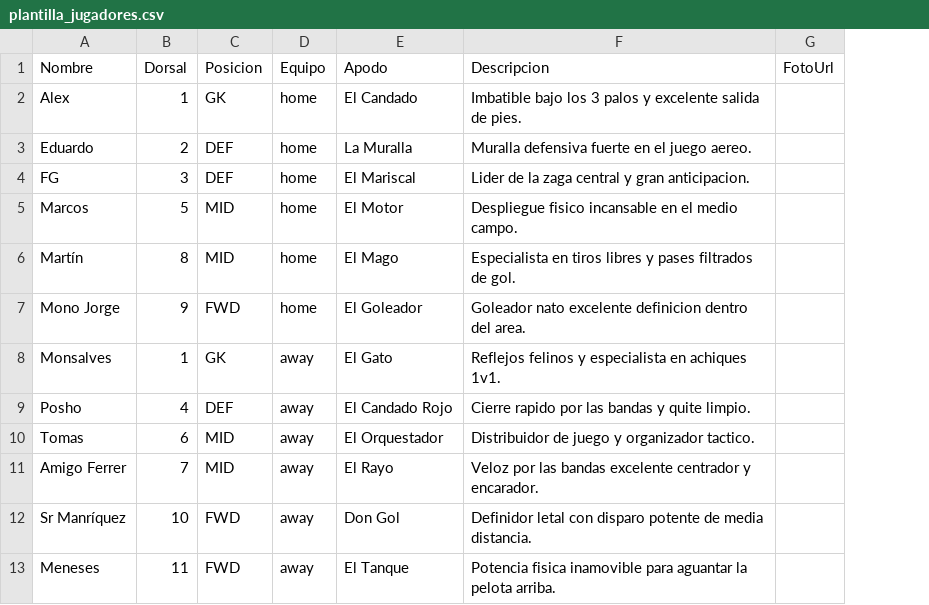
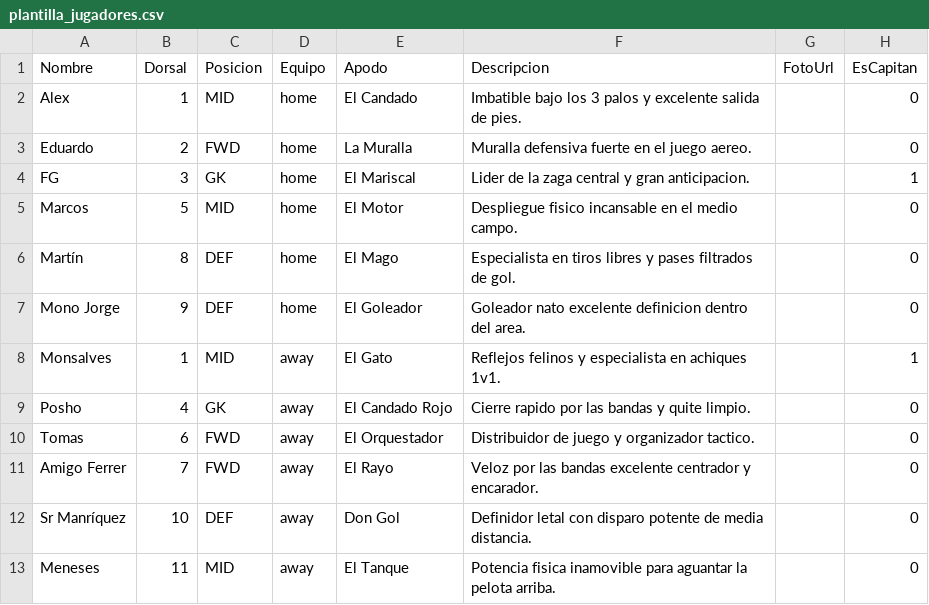
Before and after one commit to Monsalves/Proyecto-pichangas, a CSV file: plantilla_jugadores.csv, drawn as a sheet; the diff names each change by its address in the sheet, - before the commit and + after, or states it on an @@ line.

Commit message:
feat: preservar posicion del jugador al aplicar formacion y agregar distintivo de capitan (C)

```diff
--- a/plantilla_jugadores.csv
+++ b/plantilla_jugadores.csv
+column H (EsCapitan), rows 2-13: 0 | 0 | 1 | 0 | 0 | 0 | 1 | 0 | 0 | 0 | 0 | 0
-C2 (Posicion): GK
+C2 (Posicion): MID
-C3 (Posicion): DEF
+C3 (Posicion): FWD
-C4 (Posicion): DEF
+C4 (Posicion): GK
-C6 (Posicion): MID
+C6 (Posicion): DEF
-C7 (Posicion): FWD
+C7 (Posicion): DEF
-C8 (Posicion): GK
+C8 (Posicion): MID
-C9 (Posicion): DEF
+C9 (Posicion): GK
-C10:C11 (Posicion): MID
+C10:C11 (Posicion): FWD
-C12 (Posicion): FWD
+C12 (Posicion): DEF
-C13 (Posicion): FWD
+C13 (Posicion): MID
```
Also changed, not shown: 5 other files.
